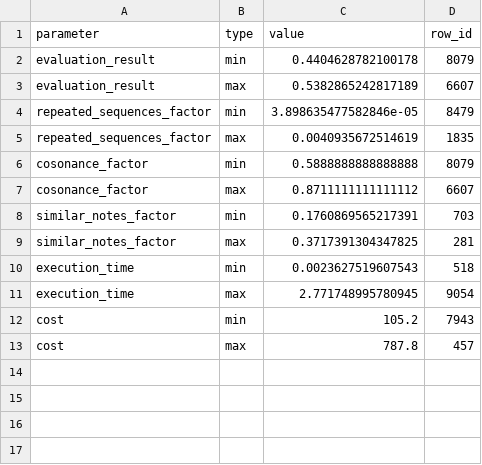
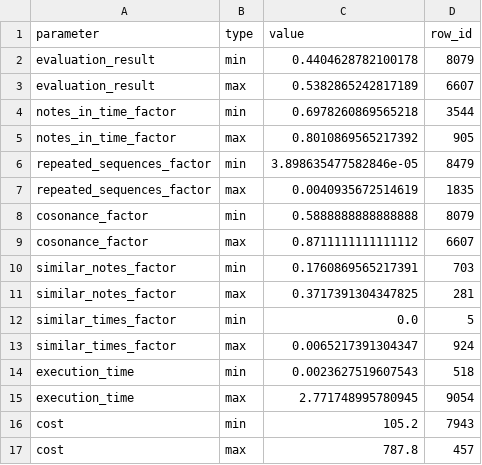
Before and after one commit to Sailor70/AntsBand, a CSV file: data/results/results_acs2/max_min_results_acs2.csv, drawn as a sheet; the diff names each change by its address in the sheet, - before the commit and + after, or states it on an @@ line.

Commit message:
corelationScript updated - global max/min results

```diff
--- a/data/results/results_acs2/max_min_results_acs2.csv
+++ b/data/results/results_acs2/max_min_results_acs2.csv
+row 4: notes_in_time_factor | min | 0.6978260869565218 | 3544
+row 5: notes_in_time_factor | max | 0.8010869565217392 | 905
+row 12: similar_times_factor | min | 0.0 | 5
+row 13: similar_times_factor | max | 0.0065217391304347 | 924
```
Also changed, not shown: data/results/results3/max_min_results3.csv, 19 other files.
